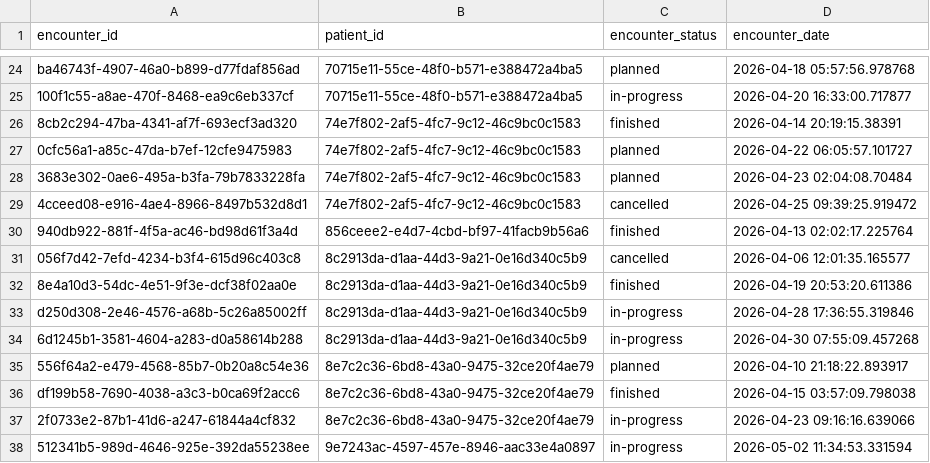
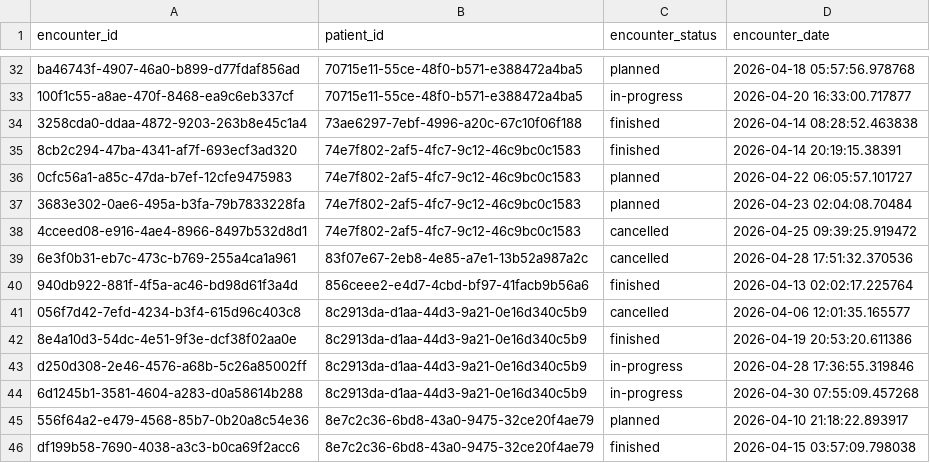
Before and after one commit to EmSchoof/chorus-data-engineering-interview, a CSV file: tilt-docker-dbt/csv_output/01_beginner/dim_encounters_per_specific_patient.csv, drawn as a sheet; only a part is shown, gaps mark what is left out; the shorter side is filled out with more unchanged rows; the diff covers the shown part only; the diff names each change by its address in the sheet, - before the commit and + after, or states it on an @@ line.

```diff
--- a/tilt-docker-dbt/csv_output/01_beginner/dim_encounters_per_specific_patient.csv
+++ b/tilt-docker-dbt/csv_output/01_beginner/dim_encounters_per_specific_patient.csv
+row 34: 3258cda0-ddaa-4872-9203-263b8e45c1a4 | 73ae6297-7ebf-4996-a20c-67c10f06f188 | finished | 2026-04-14 08:28:52.463838
+row 39: 6e3f0b31-eb7c-473c-b769-255a4ca1a961 | 83f07e67-2eb8-4e85-a7e1-13b52a987a2c | cancelled | 2026-04-28 17:51:32.370536
```
Also changed, not shown: 13 added rows elsewhere in this file, tilt-docker-dbt/csv_output/01_beginner/dim_all_active_patients.csv, tilt-docker-dbt/csv_output/01_beginner/dim_observations_per_specific_patient.csv, 6 other files.
